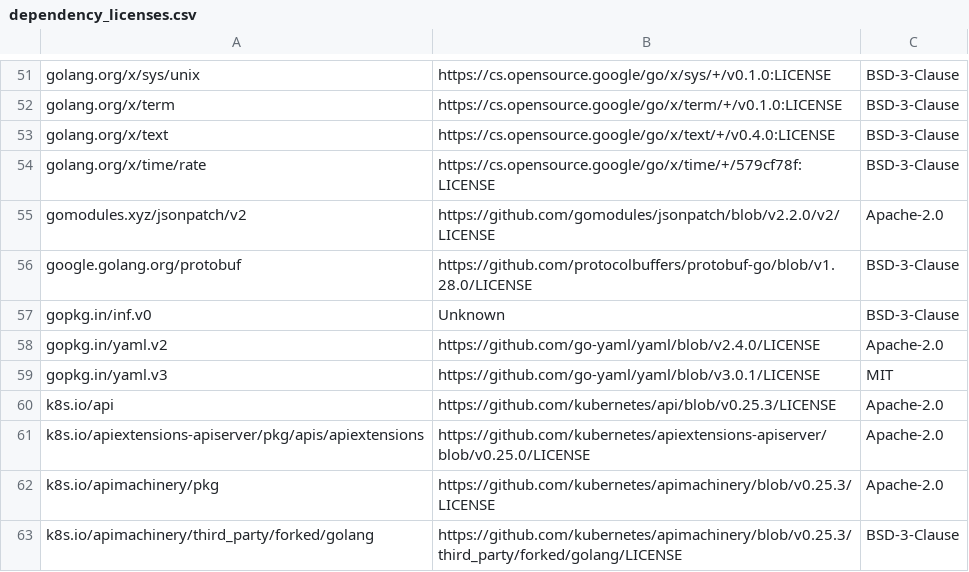
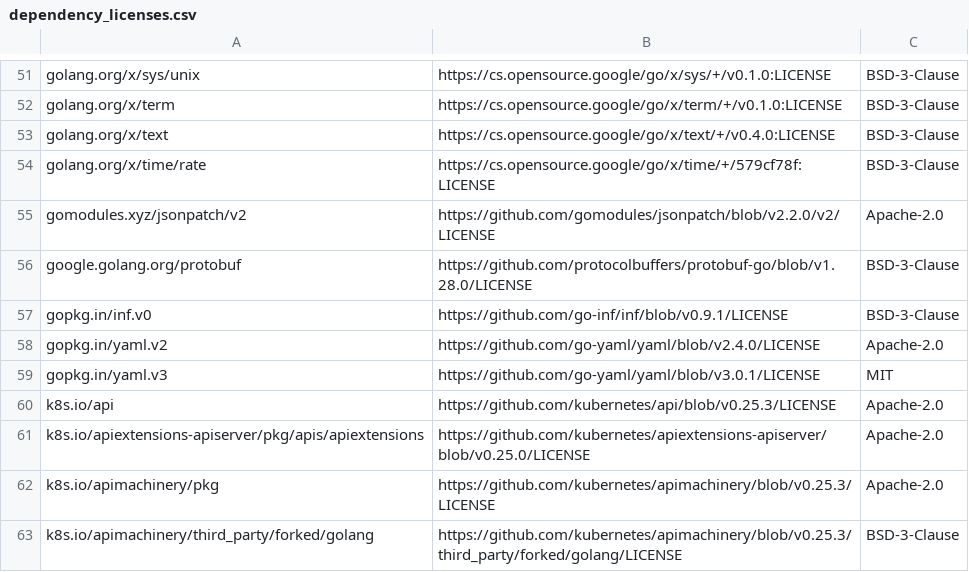
Before and after one commit to apache/solr-operator, a CSV file: dependency_licenses.csv, drawn as a sheet; only a part is shown, gaps mark what is left out.

```diff
--- a/dependency_licenses.csv
+++ b/dependency_licenses.csv
@@ -56,3 +56,3 @@ gomodules.xyz/jsonpatch/v2,https://github.com/gomodules/jsonpatch/blob/v2.2.0/v2
 google.golang.org/protobuf,https://github.com/protocolbuffers/protobuf-go/blob/v1.28.0/LICENSE,BSD-3-Clause
-gopkg.in/inf.v0,Unknown,BSD-3-Clause
+gopkg.in/inf.v0,https://github.com/go-inf/inf/blob/v0.9.1/LICENSE,BSD-3-Clause
 gopkg.in/yaml.v2,https://github.com/go-yaml/yaml/blob/v2.4.0/LICENSE,Apache-2.0
```
Also changed, not shown: 1 other file.
